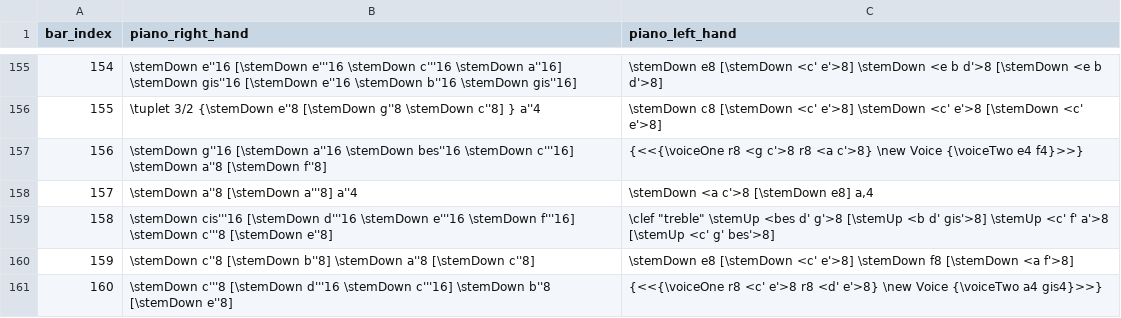
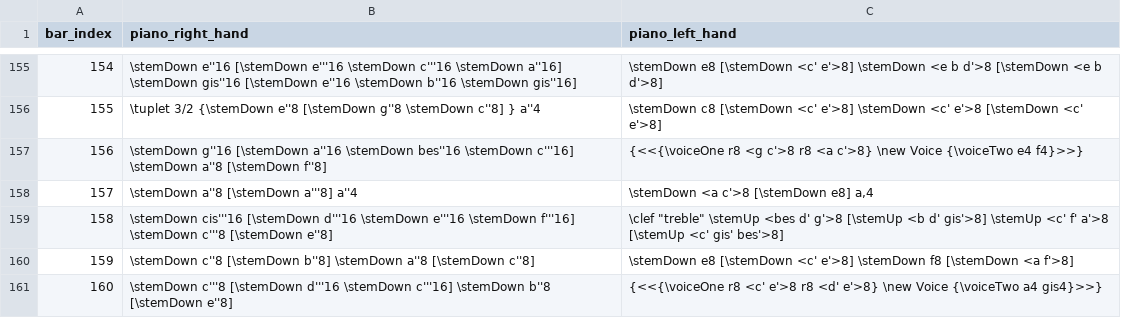
Before and after one commit to robbert-harms/musical-games, a CSV file: musical_games/data/dice_games/gerlach_scottish_dance/scottish_dance_bars.csv, drawn as a sheet; only a part is shown, gaps mark what is left out.

Commit message:
Fixed measure 158.

```diff
--- a/musical_games/data/dice_games/gerlach_scottish_dance/scottish_dance_bars.csv
+++ b/musical_games/data/dice_games/gerlach_scottish_dance/scottish_dance_bars.csv
@@ -158,3 +158,3 @@
 "157","\stemDown a''8 [\stemDown a'''8] a''4","\stemDown <a c'>8 [\stemDown e8] a,4"
-"158","\stemDown cis'''16 [\stemDown d'''16 \stemDown e'''16 \stemDown f'''16] \stemDown c'''8 [\stemDown e''8]","\clef ""treble"" \stemUp <bes d' g'>8 [\stemUp <b d' gis'>8] \stemUp <c' f' a'>8 [\stemUp <c' g' bes'>8]"
+"158","\stemDown cis'''16 [\stemDown d'''16 \stemDown e'''16 \stemDown f'''16] \stemDown c'''8 [\stemDown e''8]","\clef ""treble"" \stemUp <bes d' g'>8 [\stemUp <b d' gis'>8] \stemUp <c' f' a'>8 [\stemUp <c' gis' bes'>8]"
 "159","\stemDown c''8 [\stemDown b''8] \stemDown a''8 [\stemDown c''8]","\stemDown e8 [\stemDown <c' e'>8] \stemDown f8 [\stemDown <a f'>8]"
```
